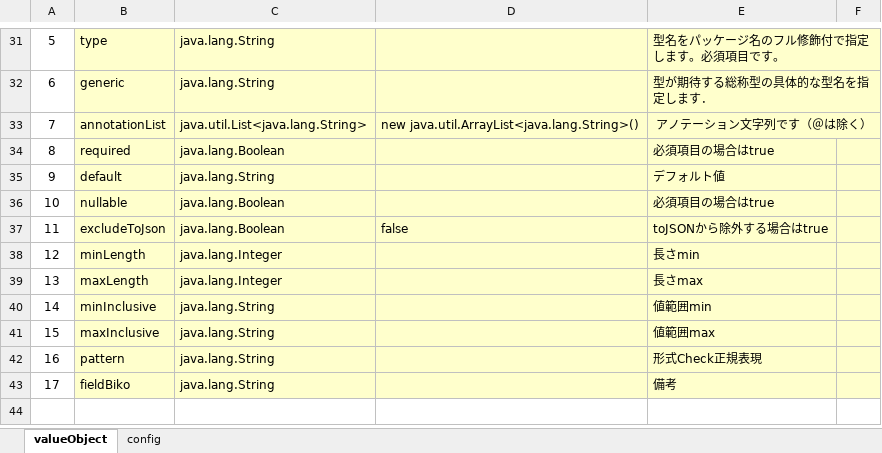
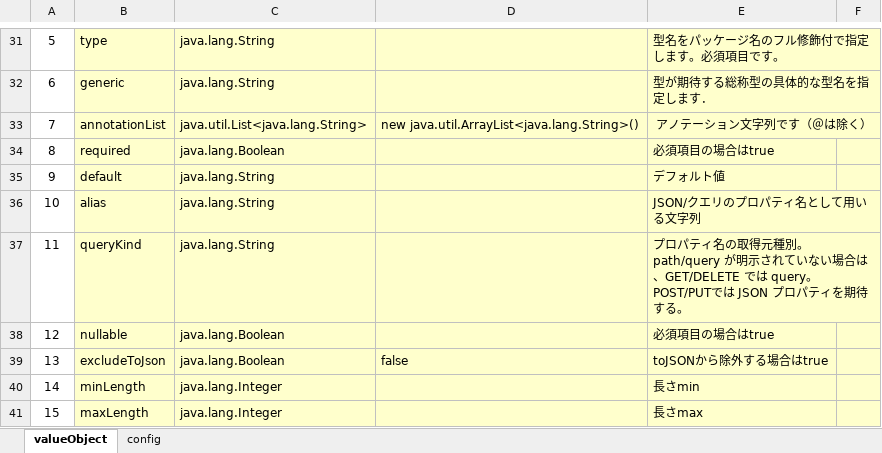
Before and after one commit to uedaueo/blancoRestGeneratorTs, an Excel workbook: meta/program/BlancoRestGeneratorTsTelegramFieldStructure.xlsx, sheet valueObject, drawn as a sheet; only a part is shown, gaps mark what is left out; the shorter side is filled out with more unchanged rows; values as stored, in another font and other column widths than the file's, no borders; addresses are those after the commit; the diff names each change by its address in the sheet, - before the commit and + after, or states it on an @@ line.

```diff
--- a/meta/program/BlancoRestGeneratorTsTelegramFieldStructure.xlsx (sheet valueObject)
+++ b/meta/program/BlancoRestGeneratorTsTelegramFieldStructure.xlsx (sheet valueObject)
+row 36: 10 | alias | java.lang.String |  | JSON/クエリのプロパティ名として用いる文字列
+row 37: 11 | queryKind | java.lang.String |  | プロパティ名の取得元種別。path/query が明示されていない場合は、GET/DELETE では query。POST/PUTでは JSON プロパティを期待する。
@@ column A renumbered from row 38 down @@
```
Also changed, not shown: meta/program/BlancoRestGeneratorTsConstants.xlsx, meta/program/BlancoRestGeneratorTsResourceBundle.xlsx, 22 other files.
